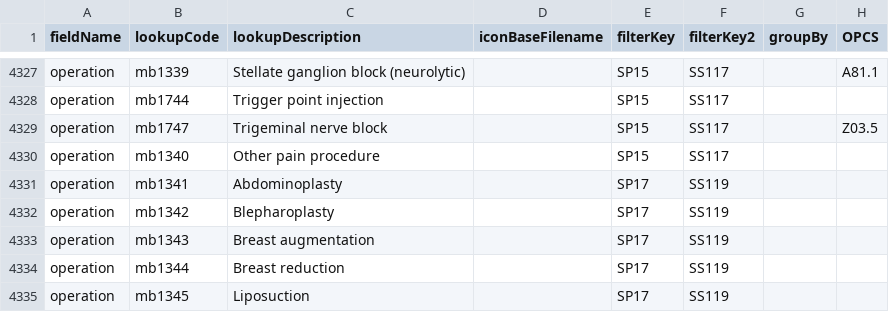
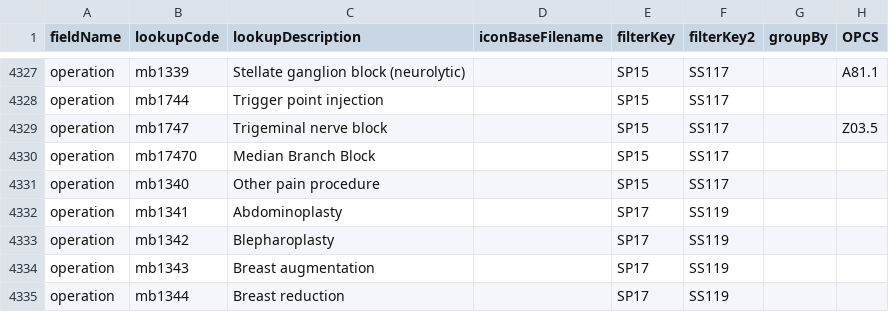
Before and after one commit to homepark/lkups, a CSV file: mbylkup.csv, drawn as a sheet; only a part is shown, gaps mark what is left out; the shorter side is filled out with more unchanged rows.

Commit message:
Update mbylkup.csv
Added pain procedure

```diff
--- a/mbylkup.csv
+++ b/mbylkup.csv
@@ -4329,2 +4329,3 @@ operation,mb1744,Trigger point injection,,SP15,SS117,,,
 operation,mb1747,Trigeminal nerve block,,SP15,SS117,,Z03.5,
+operation,mb17470,Median Branch Block,,SP15,SS117,,,
 operation,mb1340,Other pain procedure ,,SP15,SS117,,,
```
